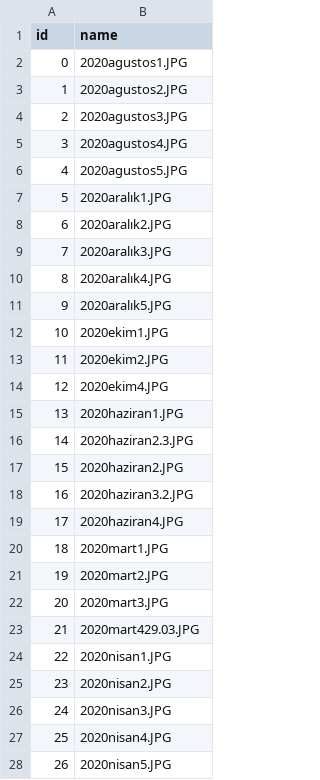
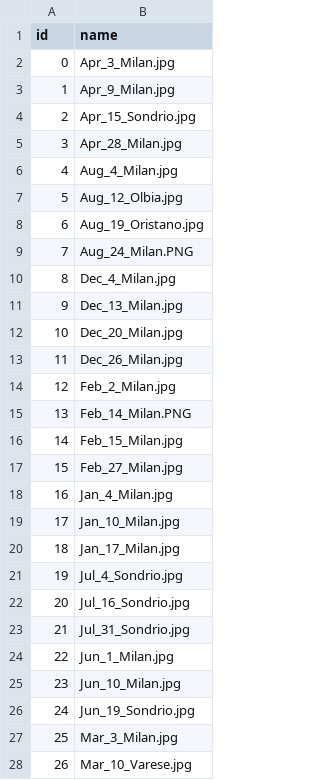
Before and after one commit to danserme/VideoPalette, a CSV file: photos.csv, drawn as a sheet; only a part is shown; the diff covers the shown part only.

```diff
--- a/photos.csv
+++ b/photos.csv
@@ -1,28 +1,28 @@
 id,name
-0,2020agustos1.JPG
-1,2020agustos2.JPG
-2,2020agustos3.JPG
-3,2020agustos4.JPG
-4,2020agustos5.JPG
-5,2020aralık1.JPG
-6,2020aralık2.JPG
-7,2020aralık3.JPG
-8,2020aralık4.JPG
-9,2020aralık5.JPG
-10,2020ekim1.JPG
-11,2020ekim2.JPG
-12,2020ekim4.JPG
-13,2020haziran1.JPG
-14,2020haziran2.3.JPG
-15,2020haziran2.JPG
-16,2020haziran3.2.JPG
-17,2020haziran4.JPG
-18,2020mart1.JPG
-19,2020mart2.JPG
-20,2020mart3.JPG
-21,2020mart429.03.JPG
-22,2020nisan1.JPG
-23,2020nisan2.JPG
-24,2020nisan3.JPG
-25,2020nisan4.JPG
-26,2020nisan5.JPG
+0,Apr_3_Milan.jpg
+1,Apr_9_Milan.jpg
+2,Apr_15_Sondrio.jpg
+3,Apr_28_Milan.jpg
+4,Aug_4_Milan.jpg
+5,Aug_12_Olbia.jpg
+6,Aug_19_Oristano.jpg
+7,Aug_24_Milan.PNG
+8,Dec_4_Milan.jpg
+9,Dec_13_Milan.jpg
+10,Dec_20_Milan.jpg
+11,Dec_26_Milan.jpg
+12,Feb_2_Milan.jpg
+13,Feb_14_Milan.PNG
+14,Feb_15_Milan.jpg
+15,Feb_27_Milan.jpg
+16,Jan_4_Milan.jpg
+17,Jan_10_Milan.jpg
+18,Jan_17_Milan.jpg
+19,Jul_4_Sondrio.jpg
+20,Jul_16_Sondrio.jpg
+21,Jul_31_Sondrio.jpg
+22,Jun_1_Milan.jpg
+23,Jun_10_Milan.jpg
+24,Jun_19_Sondrio.jpg
+25,Mar_3_Milan.jpg
+26,Mar_10_Varese.jpg
```
Also changed, not shown: 2 added rows and 13 edited cells elsewhere in this file, 2 other files.
